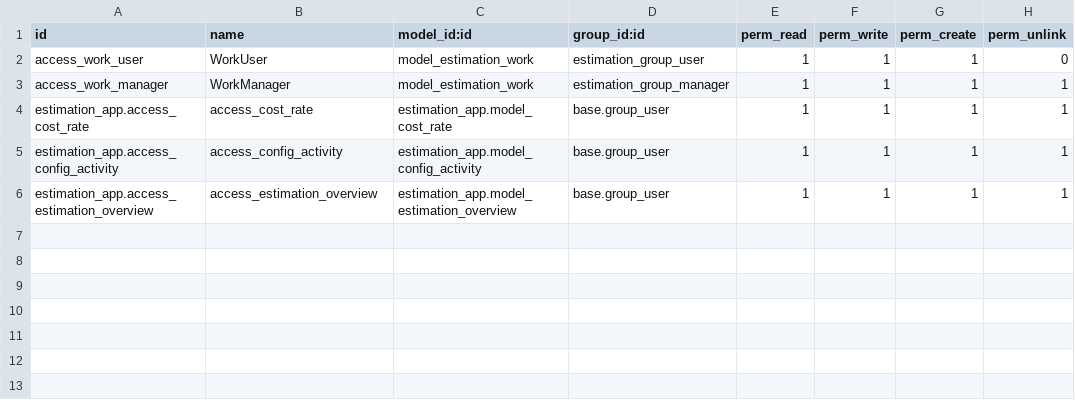
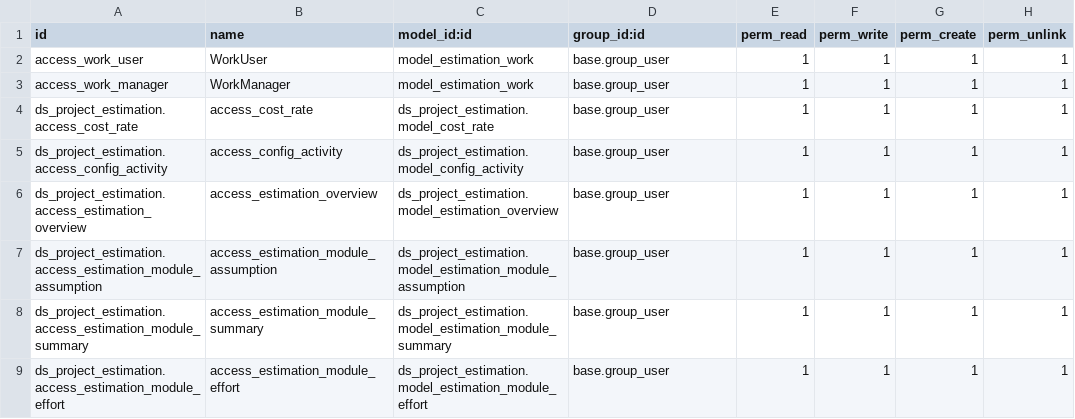
Before and after one commit to Nhat-113/Odoo15-DATN-, a CSV file: custom-addons/ds_project_estimation/security/ir.model.access.csv, drawn as a sheet.

Commit message:
add module tab to estimation

```diff
--- a/custom-addons/ds_project_estimation/security/ir.model.access.csv
+++ b/custom-addons/ds_project_estimation/security/ir.model.access.csv
@@ -1,6 +1,9 @@
 id,name,model_id:id,group_id:id,perm_read,perm_write,perm_create,perm_unlink
-access_work_user,WorkUser,model_estimation_work,estimation_group_user,1,1,1,0
-access_work_manager,WorkManager,model_estimation_work,estimation_group_manager,1,1,1,1
-estimation_app.access_cost_rate,access_cost_rate,estimation_app.model_cost_rate,base.group_user,1,1,1,1
-estimation_app.access_config_activity,access_config_activity,estimation_app.model_config_activity,base.group_user,1,1,1,1
-estimation_app.access_estimation_overview,access_estimation_overview,estimation_app.model_estimation_overview,base.group_user,1,1,1,1
+access_work_user,WorkUser,model_estimation_work,base.group_user,1,1,1,1
+access_work_manager,WorkManager,model_estimation_work,base.group_user,1,1,1,1
+ds_project_estimation.access_cost_rate,access_cost_rate,ds_project_estimation.model_cost_rate,base.group_user,1,1,1,1
+ds_project_estimation.access_config_activity,access_config_activity,ds_project_estimation.model_config_activity,base.group_user,1,1,1,1
+ds_project_estimation.access_estimation_overview,access_estimation_overview,ds_project_estimation.model_estimation_overview,base.group_user,1,1,1,1
+ds_project_estimation.access_estimation_module_assumption,access_estimation_module_assumption,ds_project_estimation.model_estimation_module_assumption,base.group_user,1,1,1,1
+ds_project_estimation.access_estimation_module_summary,access_estimation_module_summary,ds_project_estimation.model_estimation_module_summary,base.group_user,1,1,1,1
+ds_project_estimation.access_estimation_module_effort,access_estimation_module_effort,ds_project_estimation.model_estimation_module_effort,base.group_user,1,1,1,1
```
Also changed, not shown: 9 other files.
